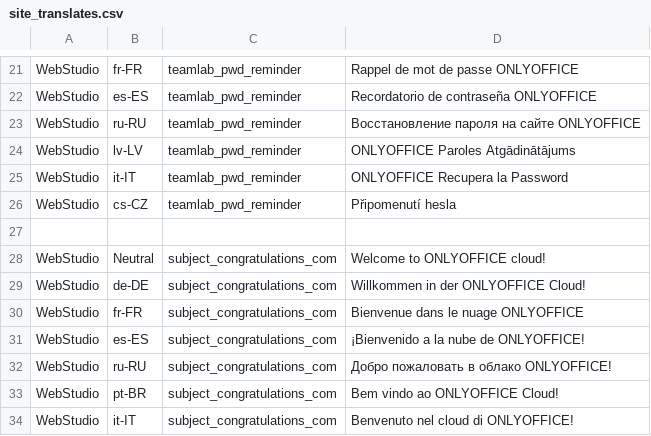
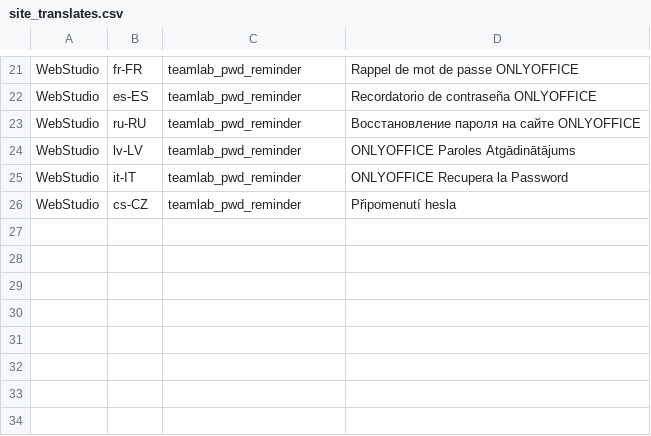
Before and after one commit to ONLYOFFICE-QA/testing-site-onlyoffice, a CSV file: lib/testing_site_onlyoffice/data/site_translates.csv, drawn as a sheet; only a part is shown, gaps mark what is left out; the diff names each change by its address in the sheet, - before the commit and + after, or states it on an @@ line.

Commit message:
New site and portals were released on production (#175)
* Site was released on com

* Portals also was released

* Revert incorrect change

* Actualize todo

```diff
--- a/lib/testing_site_onlyoffice/data/site_translates.csv
+++ b/lib/testing_site_onlyoffice/data/site_translates.csv
-row 27: (empty)
-row 28: WebStudio | Neutral | subject_congratulations_com | Welcome to ONLYOFFICE cloud!
-row 29: WebStudio | de-DE | subject_congratulations_com | Willkommen in der ONLYOFFICE Cloud!
-row 30: WebStudio | fr-FR | subject_congratulations_com | Bienvenue dans le nuage ONLYOFFICE
-row 31: WebStudio | es-ES | subject_congratulations_com | ¡Bienvenido a la nube de ONLYOFFICE!
-row 32: WebStudio | ru-RU | subject_congratulations_com | Добро пожаловать в облако ONLYOFFICE!
-row 33: WebStudio | pt-BR | subject_congratulations_com | Bem vindo ao ONLYOFFICE Cloud!
-row 34: WebStudio | it-IT | subject_congratulations_com | Benvenuto nel cloud di ONLYOFFICE!
```
Also changed, not shown: 5 other files.
